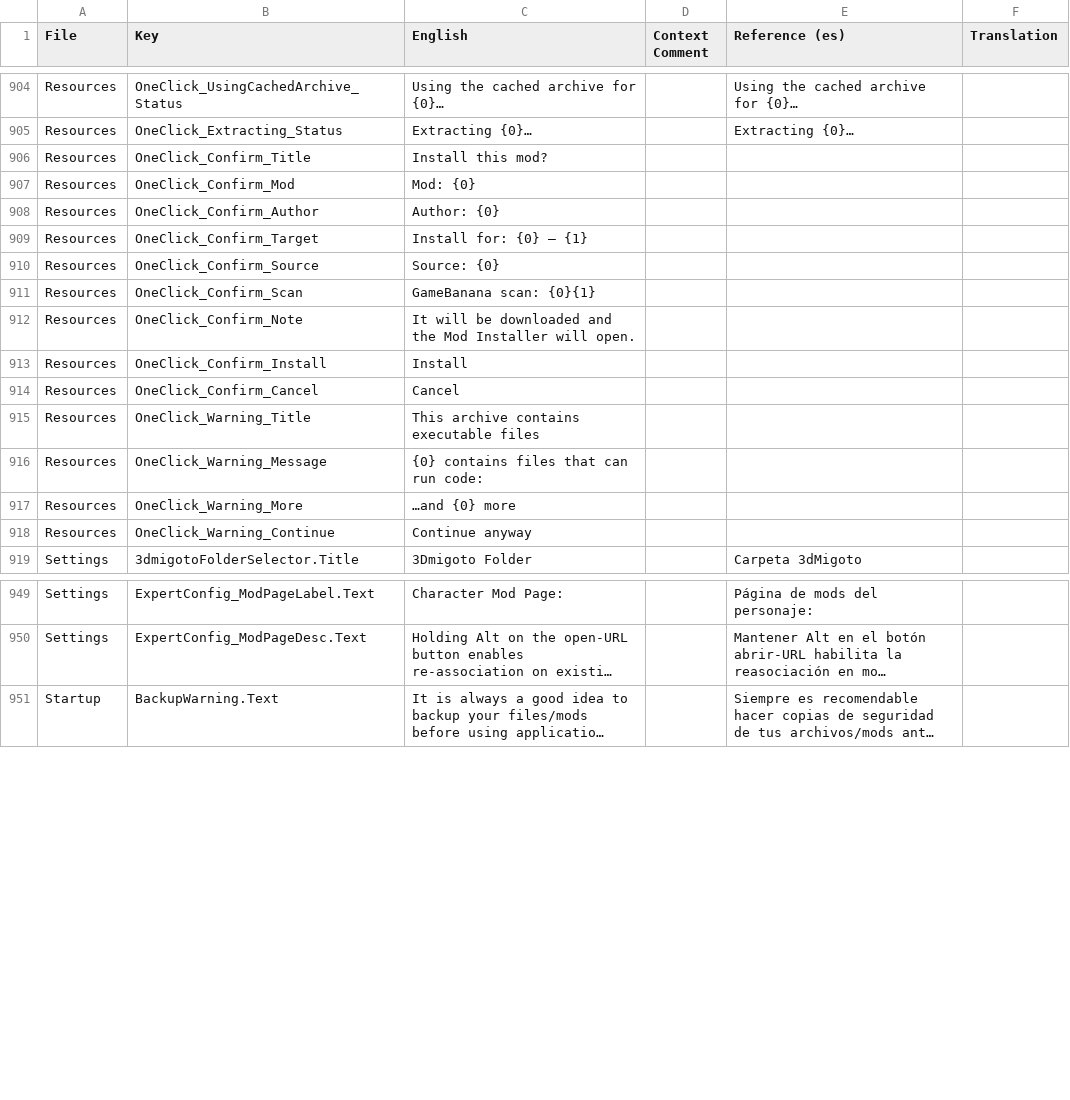
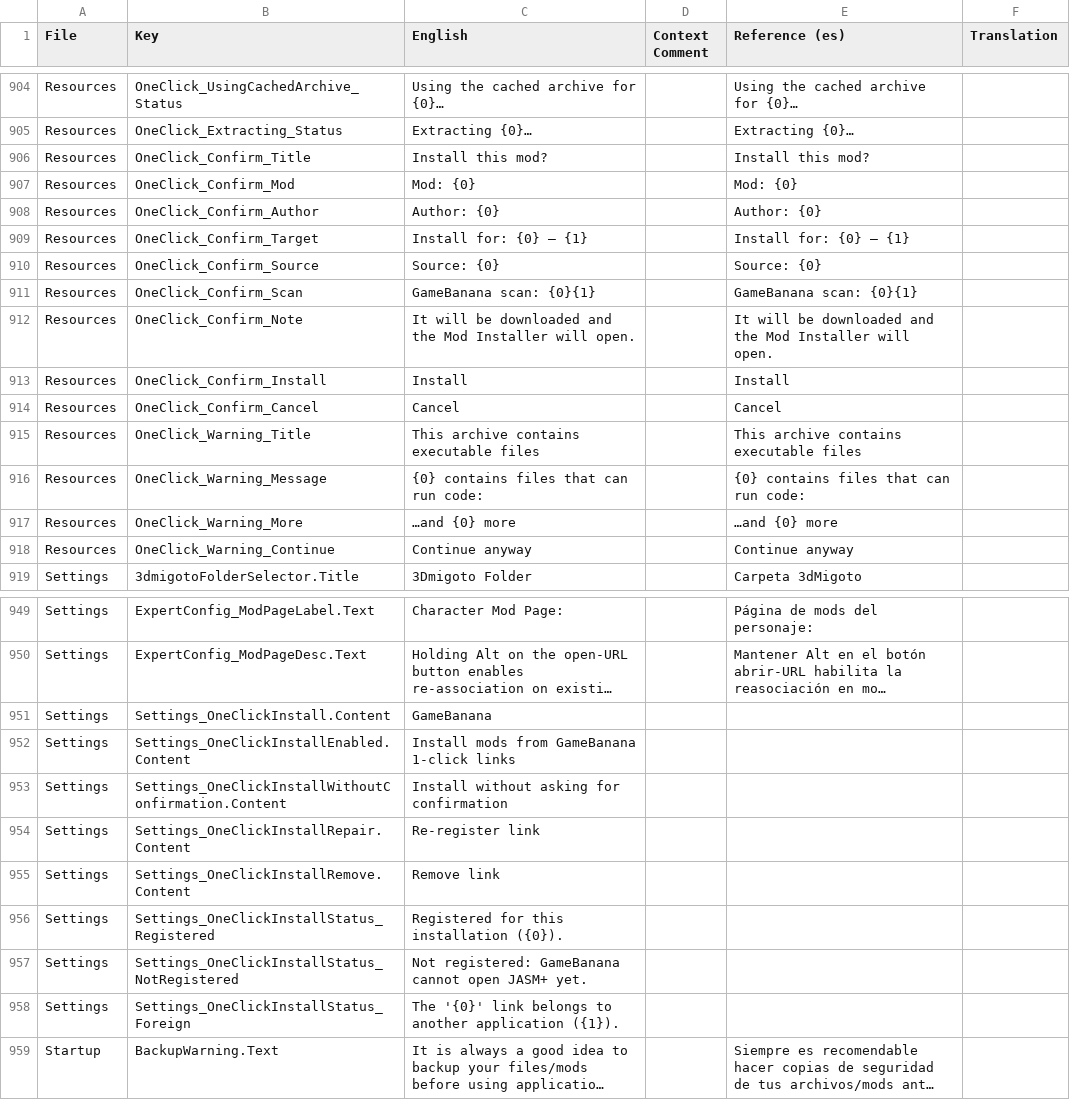
Before and after one commit to zurce/JASM, a CSV file: translations/template.csv, drawn as a sheet; only a part is shown, gaps mark what is left out; long unchanged cells end in …; the diff names each change by its address in the sheet, - before the commit and + after, or states it on an @@ line.

Commit message:
feat(oneclick): Settings section for GameBanana link installs
The feature had no user-facing surface: it registered a URL scheme on startup with no way to see
that, turn it off, or install without the confirmation prompt.

Settings page gains a "GameBanana" section:
- "Install mods from GameBanana 1-click links" - registers/removes the link (app-scoped Enabled).
- "Install without asking for confirmation" - the auto-install setting, default off.
- A status line reflecting the real registry state: registered for this installation (with the
  executable path), not registered, or owned by another application (with its path).
- "Re-register link" (e.g. after moving the app folder) and "Remove link" buttons; both set Enabled
  to match and then apply the registration, so the checkbox and the registry cannot drift apart.

8 new keys in Settings.resw across all 6 locales (seeded via translations/pipeline.py; validate
--strict passes). C# status lookups use the file-qualified "/Settings/" prefix per the repo
convention, XAML controls use l:Uids.Uid.

Suite 140/140; Release build 0 errors (XAML compiled); format clean.

```diff
--- a/translations/template.csv
+++ b/translations/template.csv
-E906 (Reference (es)): (empty)
+E906 (Reference (es)): Install this mod?
-E907 (Reference (es)): (empty)
+E907 (Reference (es)): Mod: {0}
-E908 (Reference (es)): (empty)
+E908 (Reference (es)): Author: {0}
-E909 (Reference (es)): (empty)
+E909 (Reference (es)): Install for: {0} — {1}
-E910 (Reference (es)): (empty)
+E910 (Reference (es)): Source: {0}
-E911 (Reference (es)): (empty)
+E911 (Reference (es)): GameBanana scan: {0}{1}
-E912 (Reference (es)): (empty)
+E912 (Reference (es)): It will be downloaded and the Mod Installer will open.
-E913 (Reference (es)): (empty)
+E913 (Reference (es)): Install
-E914 (Reference (es)): (empty)
+E914 (Reference (es)): Cancel
-E915 (Reference (es)): (empty)
+E915 (Reference (es)): This archive contains executable files
-E916 (Reference (es)): (empty)
+E916 (Reference (es)): {0} contains files that can run code:
-E917 (Reference (es)): (empty)
+E917 (Reference (es)): …and {0} more
-E918 (Reference (es)): (empty)
+E918 (Reference (es)): Continue anyway
+row 951: Settings | Settings_OneClickInstall.Content | GameBanana
+row 952: Settings | Settings_OneClickInstallEnabled.Content | Install mods from GameBanana 1-click links
+row 953: Settings | Settings_OneClickInstallWithoutConfirmation.Content | Install without asking for confirmation
+row 954: Settings | Settings_OneClickInstallRepair.Content | Re-register link
+row 955: Settings | Settings_OneClickInstallRemove.Content | Remove link
+row 956: Settings | Settings_OneClickInstallStatus_Registered | Registered for this installation ({0}).
+row 957: Settings | Settings_OneClickInstallStatus_NotRegistered | Not registered: GameBanana cannot open JASM+ yet.
+row 958: Settings | Settings_OneClickInstallStatus_Foreign | The '{0}' link belongs to another application ({1}).
```
Also changed, not shown: 8 other files.
